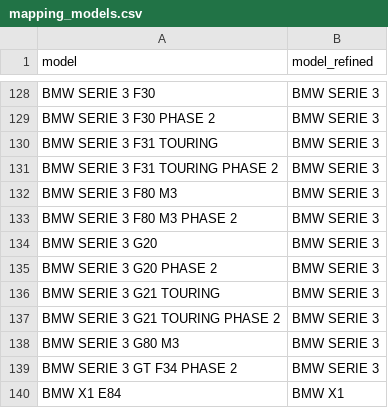
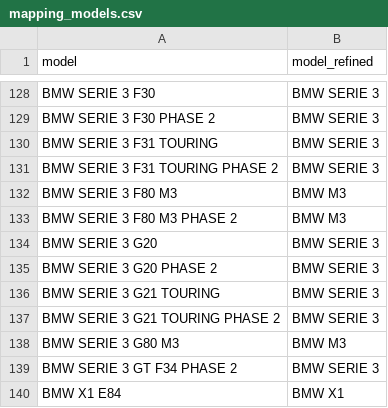
Before and after one commit to Robin-C/car_study_project, a CSV file: dbt/seeds/mapping_models.csv, drawn as a sheet; only a part is shown, gaps mark what is left out; the diff covers the shown part only.

```diff
--- a/dbt/seeds/mapping_models.csv
+++ b/dbt/seeds/mapping_models.csv
@@ -131,4 +131,4 @@ BMW SERIE 3 F31 TOURING,BMW SERIE 3
 BMW SERIE 3 F31 TOURING PHASE 2,BMW SERIE 3
-BMW SERIE 3 F80 M3,BMW SERIE 3
-BMW SERIE 3 F80 M3 PHASE 2,BMW SERIE 3
+BMW SERIE 3 F80 M3,BMW M3
+BMW SERIE 3 F80 M3 PHASE 2,BMW M3
 BMW SERIE 3 G20,BMW SERIE 3
@@ -137,3 +137,3 @@ BMW SERIE 3 G21 TOURING,BMW SERIE 3
 BMW SERIE 3 G21 TOURING PHASE 2,BMW SERIE 3
-BMW SERIE 3 G80 M3,BMW SERIE 3
+BMW SERIE 3 G80 M3,BMW M3
 BMW SERIE 3 GT F34 PHASE 2,BMW SERIE 3
```
Also changed, not shown: 9 added rows and 4 edited cells elsewhere in this file, 12 other files.
